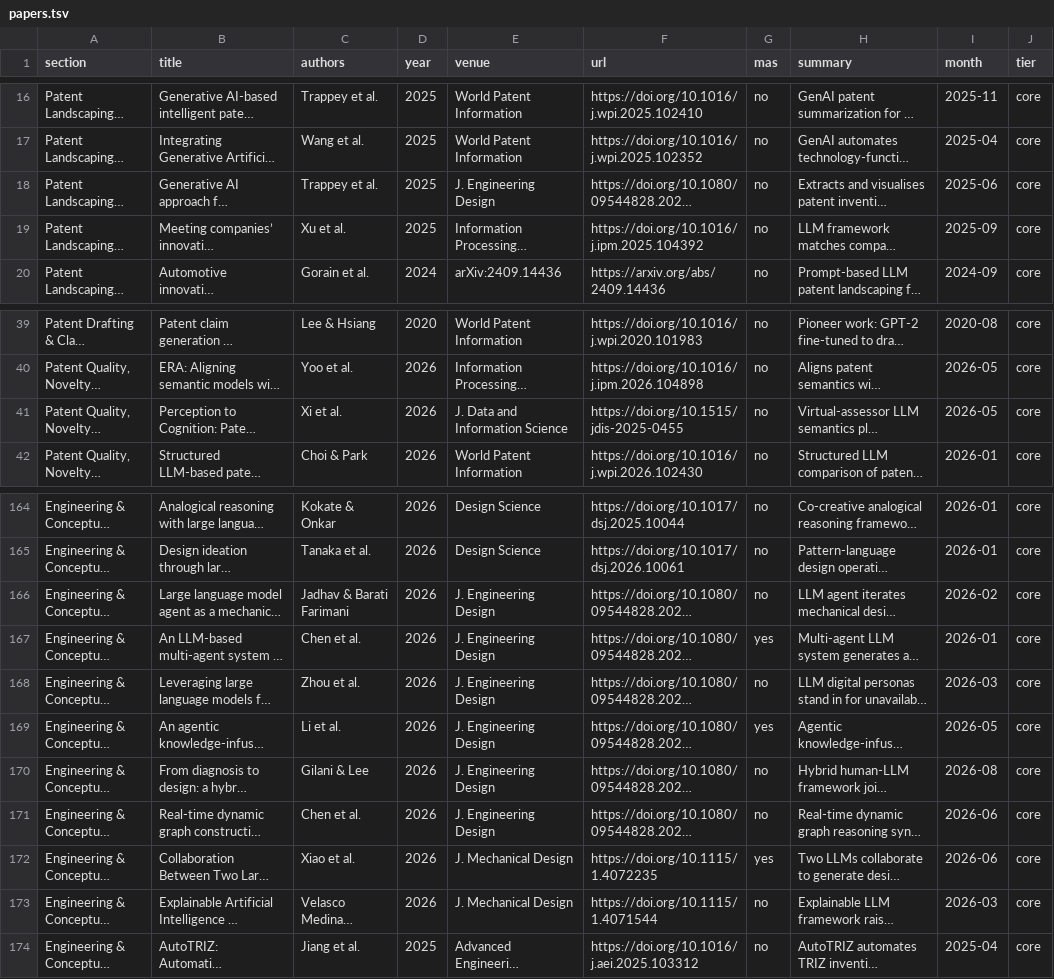
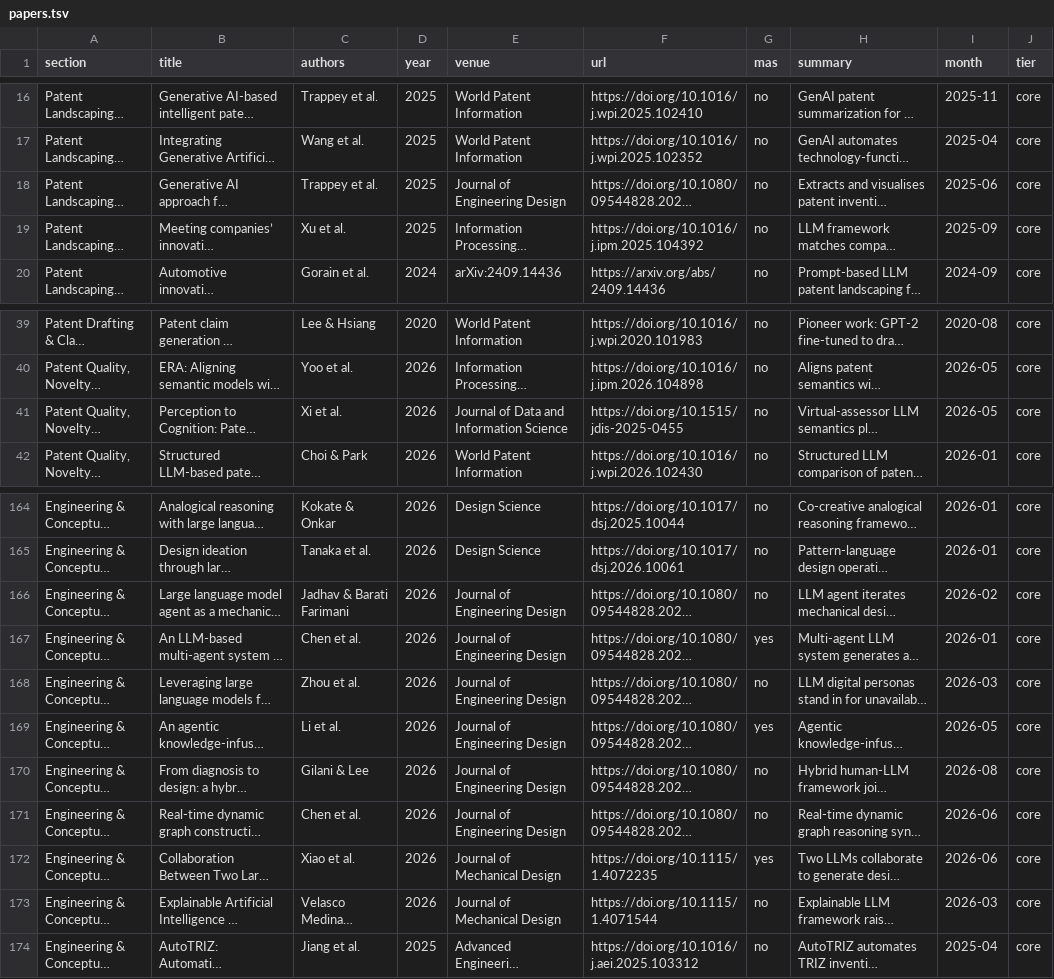
Before and after one commit to PassionChicken-Leesuin/awesome-llm-application-papers-technology-management, a TSV file: data/papers.tsv, drawn as a sheet; only a part is shown, gaps mark what is left out; long unchanged cells end in …; the diff covers the shown part only; the diff names each change by its address in the sheet, - before the commit and + after, or states it on an @@ line.

```diff
--- a/data/papers.tsv
+++ b/data/papers.tsv
-E18 (venue): J. Engineering Design
+E18 (venue): Journal of Engineering Design
-E41 (venue): J. Data and Information Science
+E41 (venue): Journal of Data and Information Science
-E166:E171 (venue): J. Engineering Design
+E166:E171 (venue): Journal of Engineering Design
-E172:E173 (venue): J. Mechanical Design
+E172:E173 (venue): Journal of Mechanical Design
```
Also changed, not shown: 14 edited cells elsewhere in this file, data/dismissed.tsv, 2 other files.
